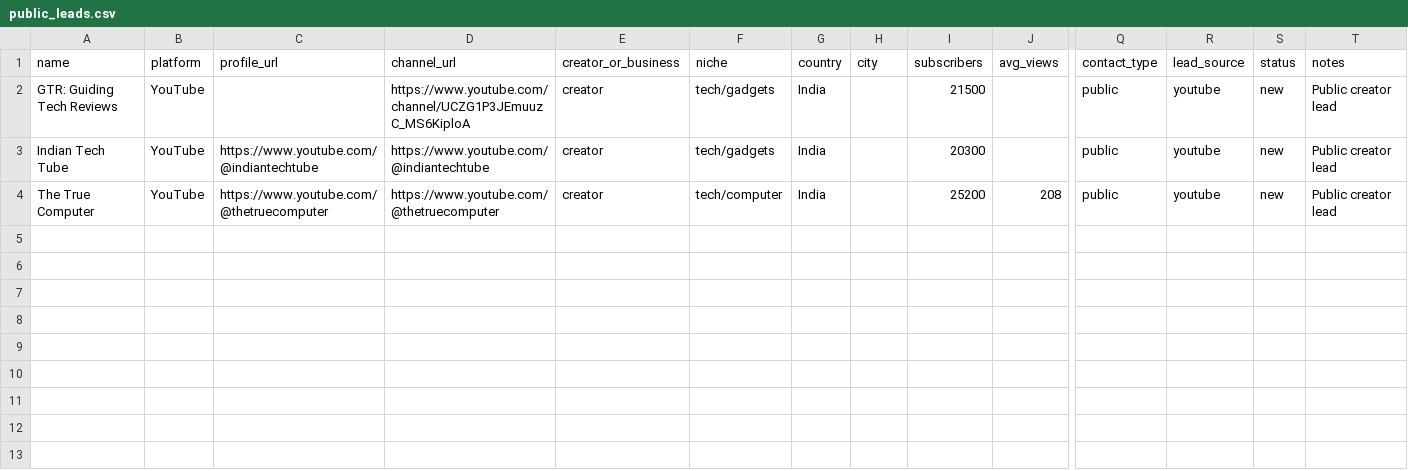
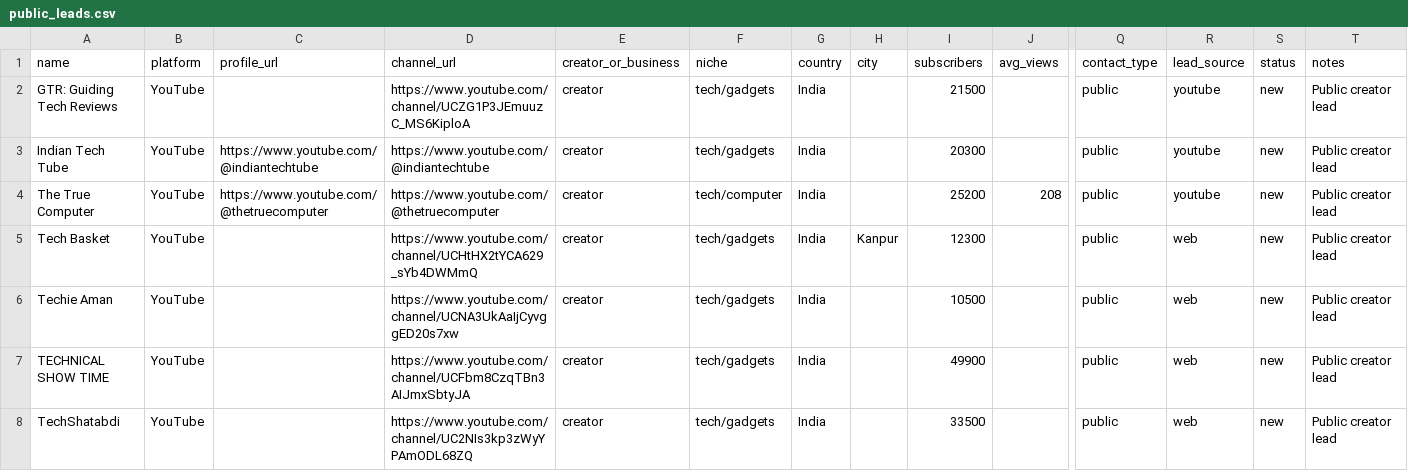
Before and after one commit to vishalshow30-art/lead-automation, a CSV file: data/public_leads.csv, drawn as a sheet; only a part is shown, gaps mark what is left out; rows hold the shown columns only; the diff names each change by its address in the sheet, - before the commit and + after, or states it on an @@ line.

Commit message:
Add new public leads to CSV file

```diff
--- a/data/public_leads.csv
+++ b/data/public_leads.csv
+row 5: Tech Basket | YouTube |  | https://www.youtube.com/channel/UCHtHX2tYCA629_sYb4DWMmQ | creator | tech/gadgets | India | Kanpur | 12300 |  | public | web | new | Public creator lead
+row 6: Techie Aman | YouTube |  | https://www.youtube.com/channel/UCNA3UkAaIjCyvggED20s7xw | creator | tech/gadgets | India |  | 10500 |  | public | web | new | Public creator lead
+row 7: TECHNICAL SHOW TIME | YouTube |  | https://www.youtube.com/channel/UCFbm8CzqTBn3AIJmxSbtyJA | creator | tech/gadgets | India |  | 49900 |  | public | web | new | Public creator lead
+row 8: TechShatabdi | YouTube |  | https://www.youtube.com/channel/UC2NIs3kp3zWyYPAmODL68ZQ | creator | tech/gadgets | India |  | 33500 |  | public | web | new | Public creator lead
```
